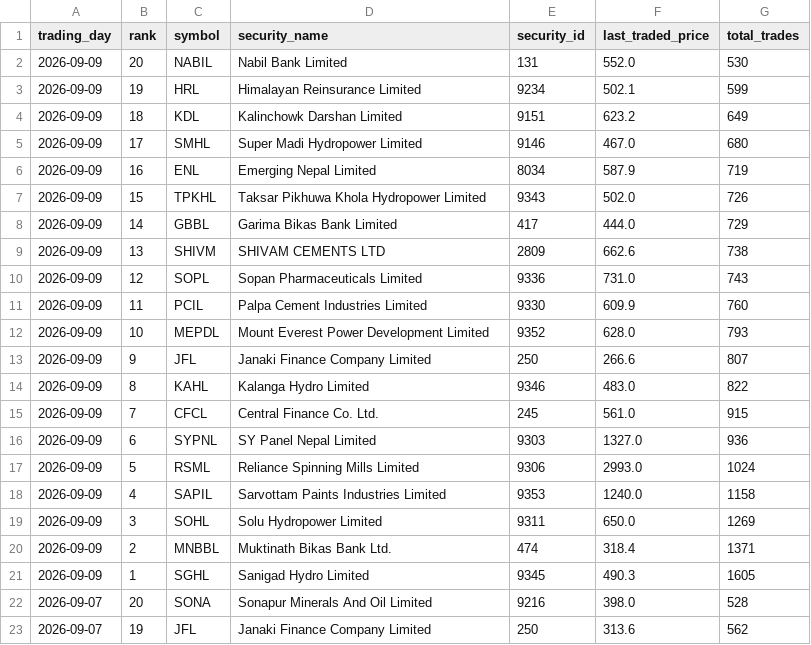
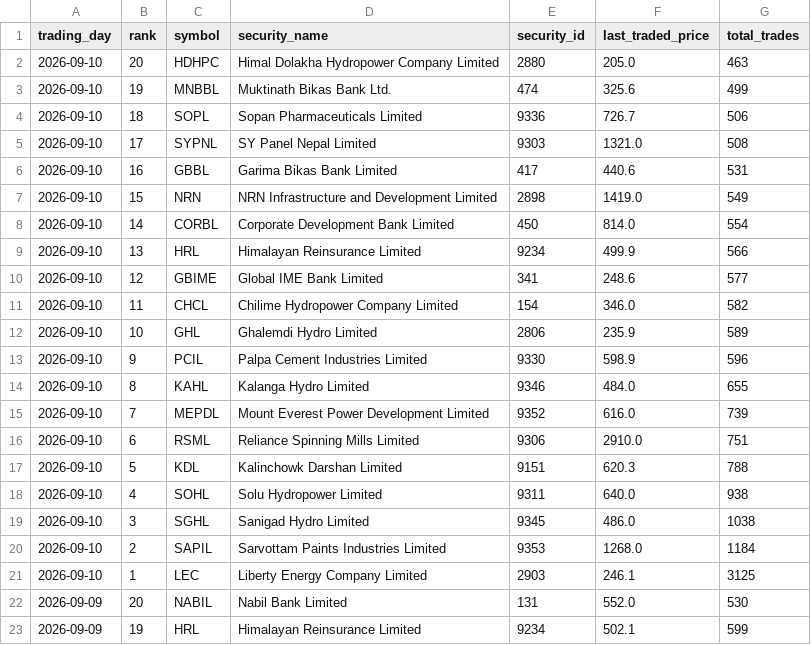
Before and after one commit to h0miez4evr/Nepse_automation, a CSV file: nepse_data/nepse_top20_transactions.csv, drawn as a sheet; only a part is shown; the shorter side is filled out with more unchanged rows.

```diff
--- a/nepse_data/nepse_top20_transactions.csv
+++ b/nepse_data/nepse_top20_transactions.csv
@@ -1,2 +1,22 @@
 trading_day,rank,symbol,security_name,security_id,last_traded_price,total_trades
+2026-09-10,20,HDHPC,Himal Dolakha Hydropower Company Limited,2880,205.0,463
+2026-09-10,19,MNBBL,Muktinath Bikas Bank Ltd.,474,325.6,499
+2026-09-10,18,SOPL,Sopan Pharmaceuticals Limited,9336,726.7,506
+2026-09-10,17,SYPNL,SY Panel Nepal Limited,9303,1321.0,508
+2026-09-10,16,GBBL,Garima Bikas Bank Limited,417,440.6,531
+2026-09-10,15,NRN,NRN Infrastructure and Development Limited,2898,1419.0,549
+2026-09-10,14,CORBL,Corporate Development Bank Limited,450,814.0,554
+2026-09-10,13,HRL,Himalayan Reinsurance Limited,9234,499.9,566
+2026-09-10,12,GBIME,Global IME Bank Limited,341,248.6,577
+2026-09-10,11,CHCL,Chilime Hydropower Company Limited,154,346.0,582
+2026-09-10,10,GHL,Ghalemdi Hydro Limited,2806,235.9,589
+2026-09-10,9,PCIL,Palpa Cement Industries Limited,9330,598.9,596
+2026-09-10,8,KAHL,Kalanga Hydro Limited,9346,484.0,655
+2026-09-10,7,MEPDL,Mount Everest Power Development Limited,9352,616.0,739
+2026-09-10,6,RSML,Reliance Spinning Mills Limited,9306,2910.0,751
+2026-09-10,5,KDL,Kalinchowk Darshan Limited,9151,620.3,788
+2026-09-10,4,SOHL,Solu Hydropower Limited,9311,640.0,938
+2026-09-10,3,SGHL,Sanigad Hydro Limited,9345,486.0,1038
+2026-09-10,2,SAPIL,Sarvottam Paints Industries Limited,9353,1268.0,1184
+2026-09-10,1,LEC,Liberty Energy Company Limited,2903,246.1,3125
 2026-09-09,20,NABIL,Nabil Bank Limited,131,552.0,530
```
Also changed, not shown: nepse_data/nepse_top20_gainers.csv, nepse_data/nepse_top20_relative_strength.csv, 2 other files.
